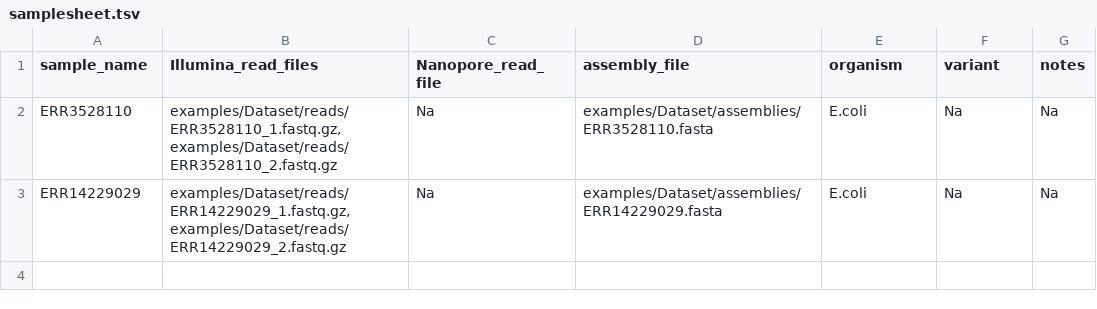
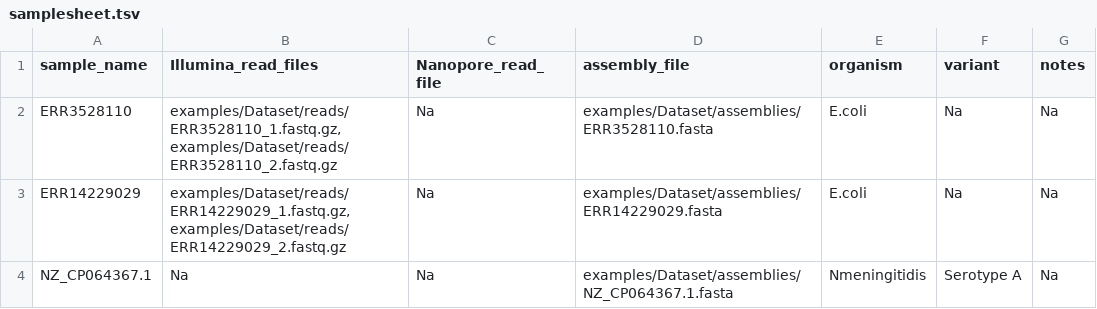
Before and after one commit to ssi-dk/ssi_analysis_utility, a TSV file: examples/samplesheet.tsv, drawn as a sheet; the diff names each change by its address in the sheet, - before the commit and + after, or states it on an @@ line.

Commit message:
Added Legionella config and all Nmeningitidis functionality with test data

```diff
--- a/examples/samplesheet.tsv
+++ b/examples/samplesheet.tsv
+row 4: NZ_CP064367.1 | Na | Na | examples/Dataset/assemblies/NZ_CP064367.1.fasta | Nmeningitidis | Serotype A | Na
```
Also changed, not shown: 7 other files.
